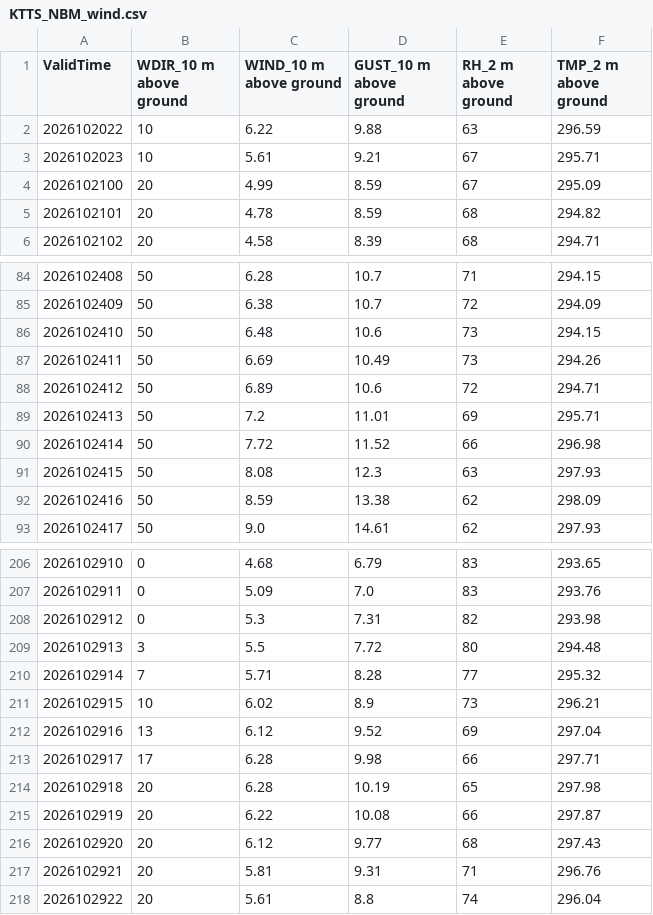
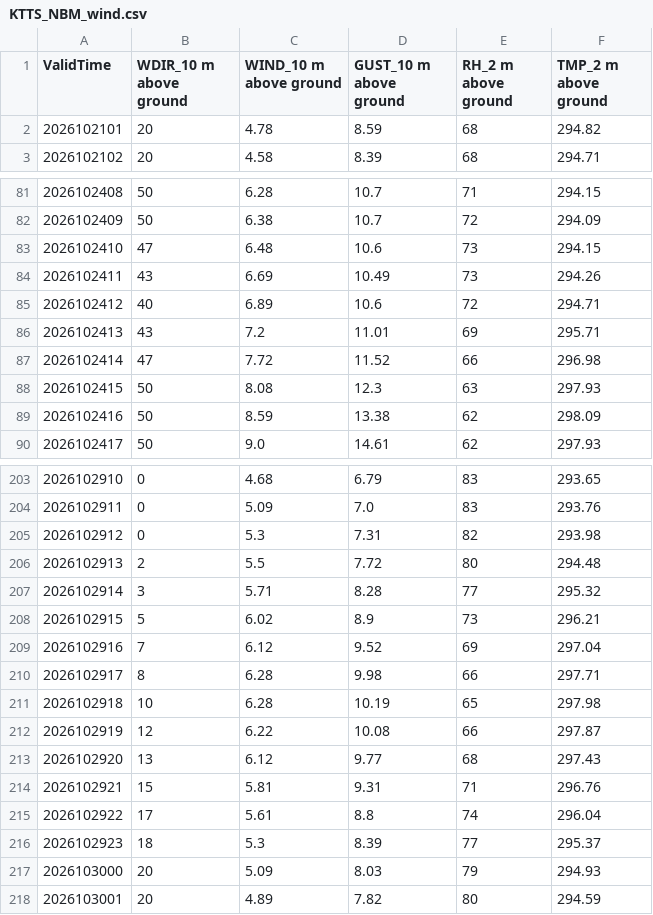
Before and after one commit to cyclonecizek/SLFWeather, a CSV file: docs/data/KTTS_NBM_wind.csv, drawn as a sheet; only a part is shown, gaps mark what is left out; the diff covers the shown part only.

```diff
--- a/docs/data/KTTS_NBM_wind.csv
+++ b/docs/data/KTTS_NBM_wind.csv
@@ -1,5 +1,2 @@
 ValidTime,WDIR_10 m above ground,WIND_10 m above ground,GUST_10 m above ground,RH_2 m above ground,TMP_2 m above ground
-2026102022,10,6.22,9.88,63,296.59
-2026102023,10,5.61,9.21,67,295.71
-2026102100,20,4.99,8.59,67,295.09
 2026102101,20,4.78,8.59,68,294.82
@@ -85,7 +82,7 @@ ValidTime,WDIR_10 m above ground,WIND_10 m above ground,GUST_10 m above ground,R
 2026102409,50,6.38,10.7,72,294.09
-2026102410,50,6.48,10.6,73,294.15
-2026102411,50,6.69,10.49,73,294.26
-2026102412,50,6.89,10.6,72,294.71
-2026102413,50,7.2,11.01,69,295.71
-2026102414,50,7.72,11.52,66,296.98
+2026102410,47,6.48,10.6,73,294.15
+2026102411,43,6.69,10.49,73,294.26
+2026102412,40,6.89,10.6,72,294.71
+2026102413,43,7.2,11.01,69,295.71
+2026102414,47,7.72,11.52,66,296.98
 2026102415,50,8.08,12.3,63,297.93
@@ -208,11 +205,14 @@ ValidTime,WDIR_10 m above ground,WIND_10 m above ground,GUST_10 m above ground,R
 2026102912,0,5.3,7.31,82,293.98
-2026102913,3,5.5,7.72,80,294.48
-2026102914,7,5.71,8.28,77,295.32
-2026102915,10,6.02,8.9,73,296.21
-2026102916,13,6.12,9.52,69,297.04
-2026102917,17,6.28,9.98,66,297.71
-2026102918,20,6.28,10.19,65,297.98
-2026102919,20,6.22,10.08,66,297.87
-2026102920,20,6.12,9.77,68,297.43
-2026102921,20,5.81,9.31,71,296.76
-2026102922,20,5.61,8.8,74,296.04
+2026102913,2,5.5,7.72,80,294.48
+2026102914,3,5.71,8.28,77,295.32
+2026102915,5,6.02,8.9,73,296.21
+2026102916,7,6.12,9.52,69,297.04
+2026102917,8,6.28,9.98,66,297.71
+2026102918,10,6.28,10.19,65,297.98
+2026102919,12,6.22,10.08,66,297.87
+2026102920,13,6.12,9.77,68,297.43
+2026102921,15,5.81,9.31,71,296.76
+2026102922,17,5.61,8.8,74,296.04
+2026102923,18,5.3,8.39,77,295.37
+2026103000,20,5.09,8.03,79,294.93
+2026103001,20,4.89,7.82,80,294.59
```
Also changed, not shown: 71 edited cells elsewhere in this file, docs/data/GFS_upper_air_KTTS.csv, docs/data/KTTS_ENS_wind.csv, 12 other files.
